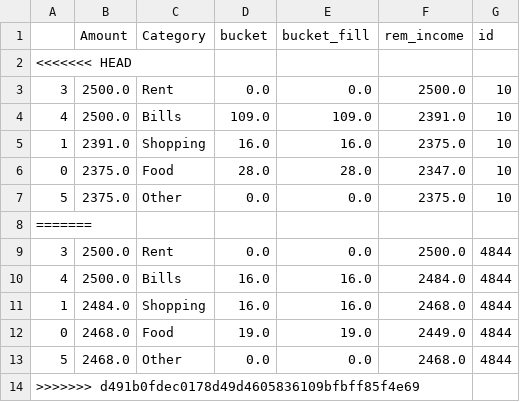
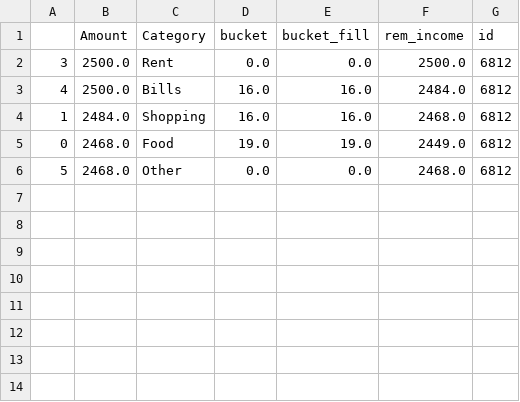
Before and after one commit to harshasanjeeva/KonvivMVP3, a CSV file: bucket1.csv, drawn as a sheet.

```diff
--- a/bucket1.csv
+++ b/bucket1.csv
@@ -1,14 +1,6 @@
 ,Amount,Category,bucket,bucket_fill,rem_income,id
-<<<<<<< HEAD
-3,2500.0,Rent,0.0,0.0,2500.0,10
-4,2500.0,Bills,109.0,109.0,2391.0,10
-1,2391.0,Shopping,16.0,16.0,2375.0,10
-0,2375.0,Food,28.0,28.0,2347.0,10
-5,2375.0,Other,0.0,0.0,2375.0,10
-=======
-3,2500.0,Rent,0.0,0.0,2500.0,4844
-4,2500.0,Bills,16.0,16.0,2484.0,4844
-1,2484.0,Shopping,16.0,16.0,2468.0,4844
-0,2468.0,Food,19.0,19.0,2449.0,4844
-5,2468.0,Other,0.0,0.0,2468.0,4844
->>>>>>> d491b0fdec0178d49d4605836109bfbff85f4e69
+3,2500.0,Rent,0.0,0.0,2500.0,6812
+4,2500.0,Bills,16.0,16.0,2484.0,6812
+1,2484.0,Shopping,16.0,16.0,2468.0,6812
+0,2468.0,Food,19.0,19.0,2449.0,6812
+5,2468.0,Other,0.0,0.0,2468.0,6812
```
Also changed, not shown: 2 other files.
